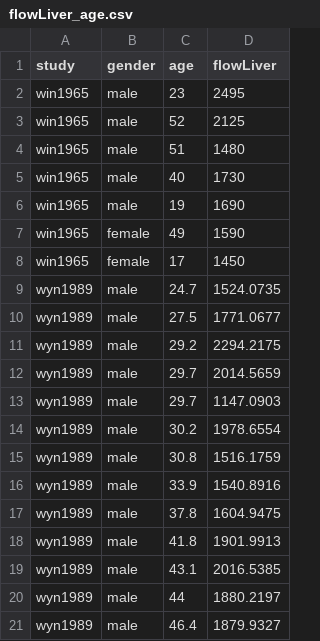
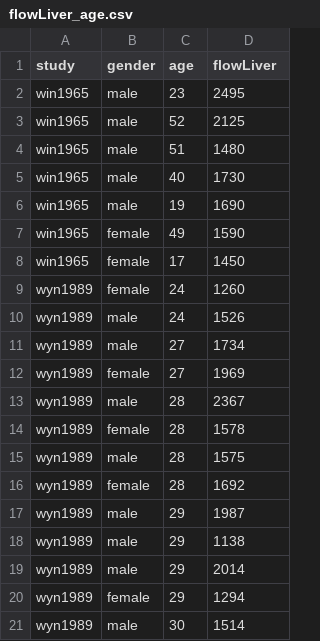
Before and after one commit to jingyayeah/multiscale-galactose, a CSV file: experimental_data/processed/flowLiver_age.csv, drawn as a sheet; only a part is shown; the diff covers the shown part only.

```diff
--- a/experimental_data/processed/flowLiver_age.csv
+++ b/experimental_data/processed/flowLiver_age.csv
@@ -8,14 +8,14 @@ win1965	female	49	1590
 win1965	female	17	1450
-wyn1989	male	24.7	1524.0735
-wyn1989	male	27.5	1771.0677
-wyn1989	male	29.2	2294.2175
-wyn1989	male	29.7	2014.5659
-wyn1989	male	29.7	1147.0903
-wyn1989	male	30.2	1978.6554
-wyn1989	male	30.8	1516.1759
-wyn1989	male	33.9	1540.8916
-wyn1989	male	37.8	1604.9475
-wyn1989	male	41.8	1901.9913
-wyn1989	male	43.1	2016.5385
-wyn1989	male	44	1880.2197
-wyn1989	male	46.4	1879.9327
+wyn1989	female	24	1260
+wyn1989	male	24	1526
+wyn1989	male	27	1734
+wyn1989	female	27	1969
+wyn1989	male	28	2367
+wyn1989	female	28	1578
+wyn1989	male	28	1575
+wyn1989	female	28	1692
+wyn1989	male	29	1987
+wyn1989	male	29	1138
+wyn1989	male	29	2014
+wyn1989	female	29	1294
+wyn1989	male	30	1514
```
Also changed, not shown: 8 added rows, 6 removed rows and 104 edited cells elsewhere in this file, experimental_data/processed/flowLiverkg_age.csv, experimental_data/processed/perfusion_age.csv, 50 other files.
